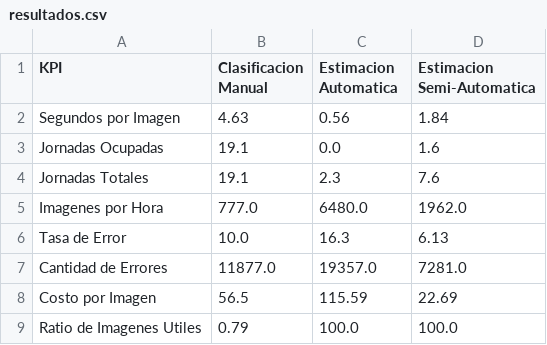
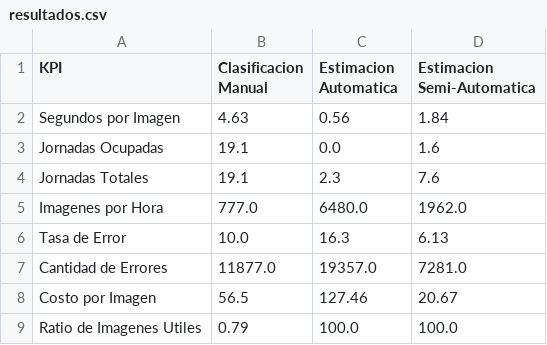
Before and after one commit to lucasarbues/RewildingPA, a CSV file: Piloto2023/resultados.csv, drawn as a sheet.

Commit message:
Update resultados.csv

```diff
--- a/Piloto2023/resultados.csv
+++ b/Piloto2023/resultados.csv
@@ -7,3 +7,3 @@ Tasa de Error,10.0,16.3,6.13
 Cantidad de Errores,11877.0,19357.0,7281.0
-Costo por Imagen,56.5,115.59,22.69
+Costo por Imagen,56.5,127.46,20.67
 Ratio de Imagenes Utiles,0.79,100.0,100.0
```
